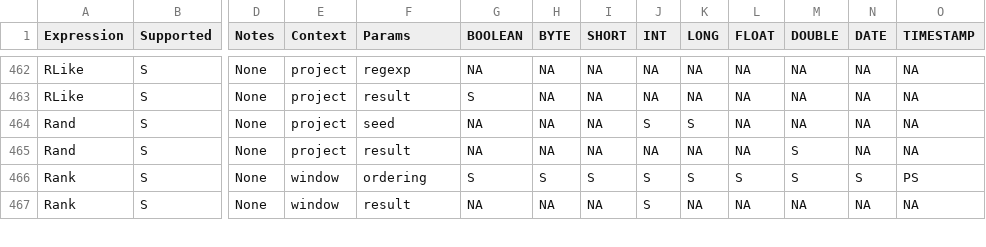
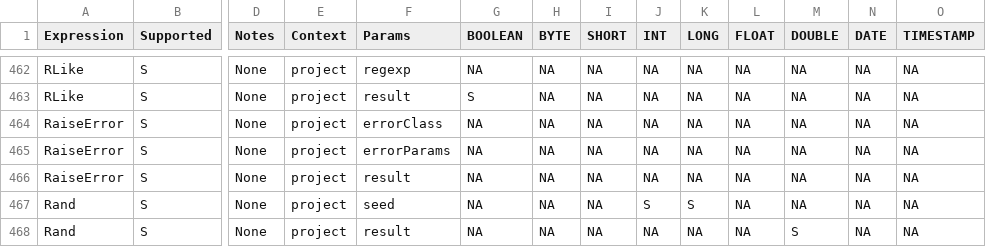
Before and after one commit to NVIDIA/spark-rapids, a CSV file: tools/generated_files/400/supportedExprs.csv, drawn as a sheet; only a part is shown, gaps mark what is left out; the shorter side is filled out with more unchanged rows; rows hold the shown columns only; the diff names each change by its address in the sheet, - before the commit and + after, or states it on an @@ line.

Commit message:
Suppported ops/exprs update.

```diff
--- a/tools/generated_files/400/supportedExprs.csv
+++ b/tools/generated_files/400/supportedExprs.csv
+row 464: RaiseError | S | None | project | errorClass | NA | NA | NA | NA | NA | NA | NA | NA | NA
+row 465: RaiseError | S | None | project | errorParams | NA | NA | NA | NA | NA | NA | NA | NA | NA
+row 466: RaiseError | S | None | project | result | NA | NA | NA | NA | NA | NA | NA | NA | NA
```
Also changed, not shown: 1 other file.
